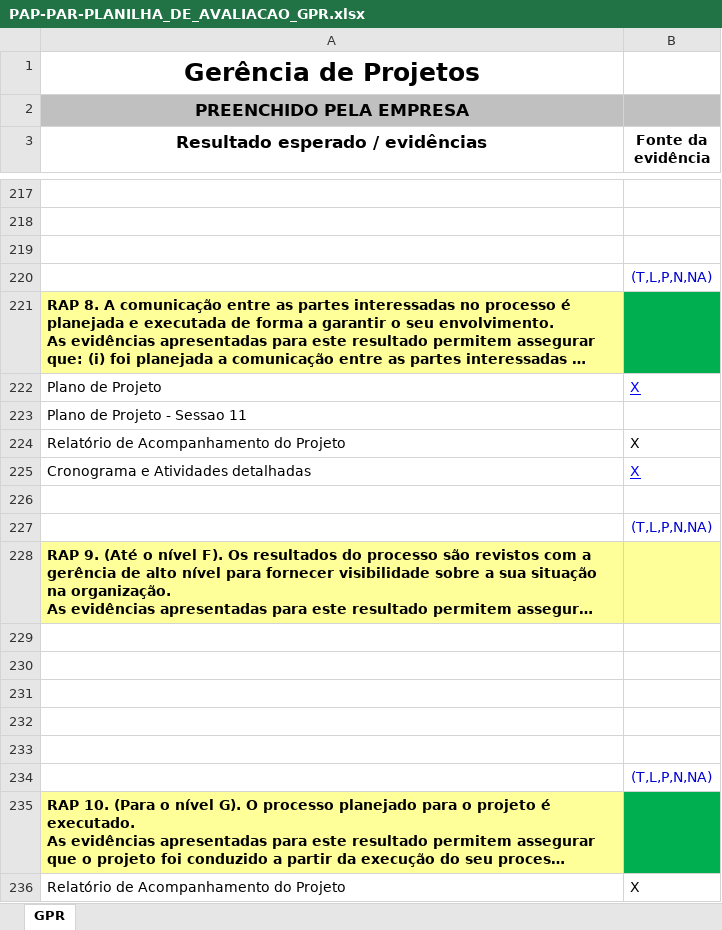
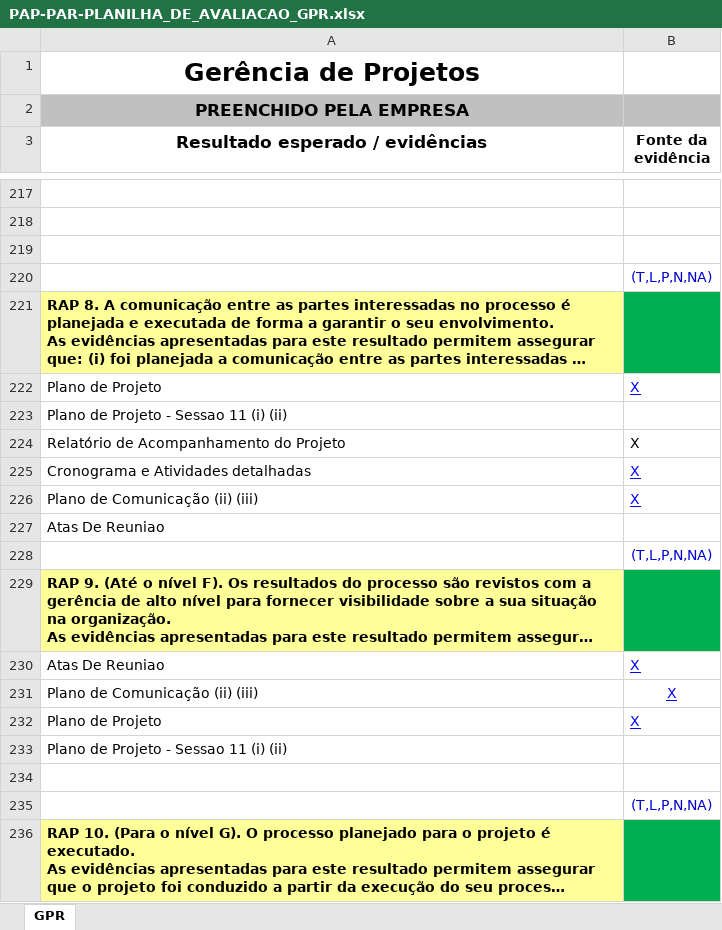
Before and after one commit to guicaixeta/Proc, an Excel workbook: Entregavel_02/Sprint_03/PAP-PAR-PLANILHA_DE_AVALIACAO_GPR.xlsx, sheet GPR, drawn as a sheet; only a part is shown, gaps mark what is left out; the shorter side is filled out with more unchanged rows; long unchanged cells end in …; values as stored, in another font and other column widths than the file's, no borders; addresses are those after the commit; the diff names each change by its address in the sheet, - before the commit and + after, or states it on an @@ line.

```diff
--- a/Entregavel_02/Sprint_03/PAP-PAR-PLANILHA_DE_AVALIACAO_GPR.xlsx (sheet GPR)
+++ b/Entregavel_02/Sprint_03/PAP-PAR-PLANILHA_DE_AVALIACAO_GPR.xlsx (sheet GPR)
-A223 (Resultado esperado / evidências): Plano de Projeto - Sessao 11
+A223 (Resultado esperado / evidências): Plano de Projeto - Sessao 11 (i) (ii)
-row 226: (empty)
+row 226: Plano de Comunicação (ii) (iii) | X
+row 227: Atas De Reuniao
-B229 fill: #FFFF99
+B229 fill: #00B050
-row 230: (empty)
+row 230: Atas De Reuniao | X
-row 231: (empty)
+row 231: Plano de Comunicação (ii) (iii) | X
-row 232: (empty)
+row 232: Plano de Projeto | X
-A233 (Resultado esperado / evidências): (empty)
+A233 (Resultado esperado / evidências): Plano de Projeto - Sessao 11 (i) (ii)
```
Also changed, not shown: 3 other files.
